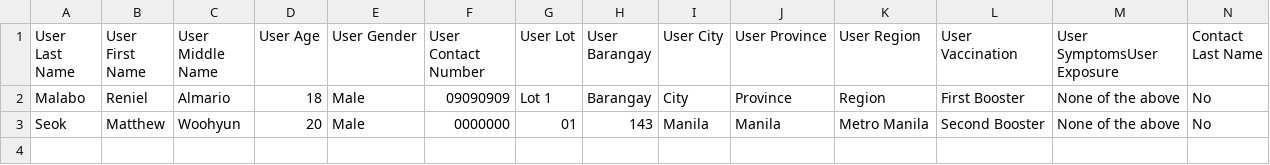
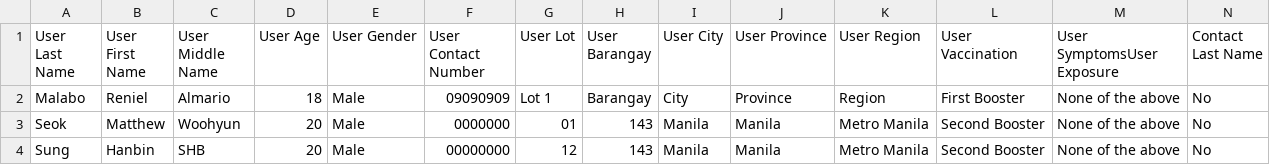
Before and after one commit to reniel8to3/contact-tracing-app, a CSV file: ContactInfo.csv, drawn as a sheet; only a part is shown; rows hold the shown columns only; the diff names each change by its address in the sheet, - before the commit and + after, or states it on an @@ line.

Commit message:
finishedddd

```diff
--- a/ContactInfo.csv
+++ b/ContactInfo.csv
+row 4: Sung | Hanbin | SHB | 20 | Male | 00000000 | 12 | 143 | Manila | Manila | Metro Manila | Second Booster | None of the above | No
```
